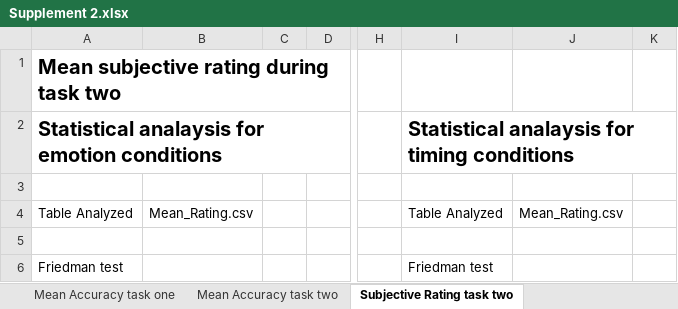
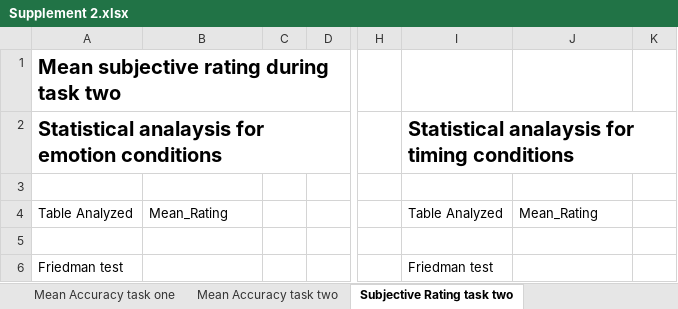
Before and after one commit to JuliaSchraeder/SubconsciousTiming, an Excel workbook: supplements/Supplement 2.xlsx, sheet Subjective Rating task two, drawn as a sheet; only a part is shown, gaps mark what is left out; values as stored, in another font and other column widths than the file's, no borders; the diff names each change by its address in the sheet, - before the commit and + after, or states it on an @@ line.

```diff
--- a/supplements/Supplement 2.xlsx (sheet Subjective Rating task two)
+++ b/supplements/Supplement 2.xlsx (sheet Subjective Rating task two)
-B4: Mean_Rating.csv
+B4: Mean_Rating
-J4: Mean_Rating.csv
+J4: Mean_Rating
```
Also changed, not shown: sheet Mean Accuracy task two, sheet Mean Accuracy task one, sheet Mean Accuracy pooled N=40, other sheet tabs, 1 other file.
